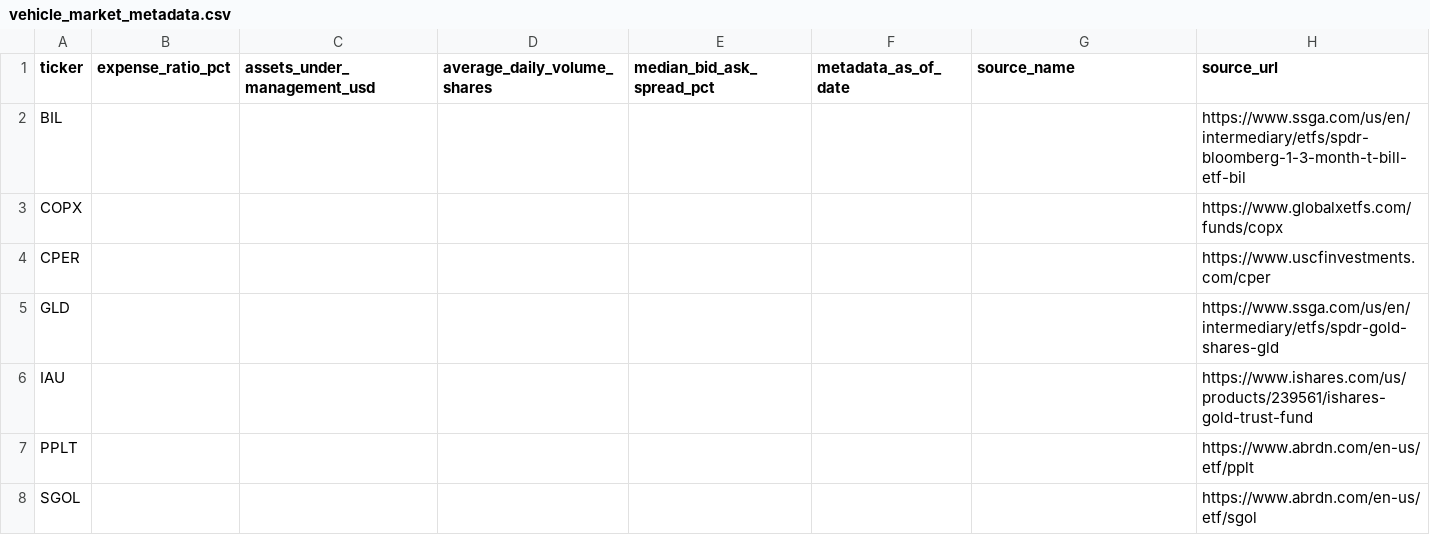
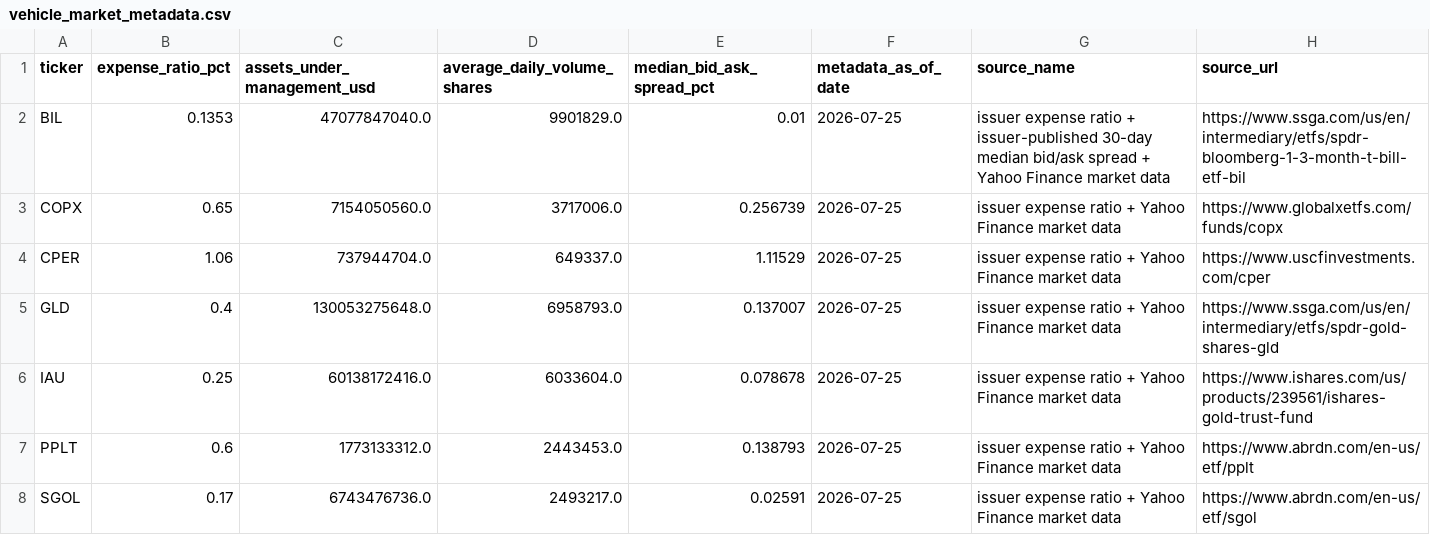
Before and after one commit to dlockar1mtg/UniversalInvestmentPlatform, a CSV file: config/metals/vehicle_market_metadata.csv, drawn as a sheet; only a part is shown; the diff covers the shown part only.

Commit message:
data(metals): capture dated vehicle market metadata

```diff
--- a/config/metals/vehicle_market_metadata.csv
+++ b/config/metals/vehicle_market_metadata.csv
@@ -1,8 +1,8 @@
 ticker,expense_ratio_pct,assets_under_management_usd,average_daily_volume_shares,median_bid_ask_spread_pct,metadata_as_of_date,source_name,source_url
-BIL,,,,,,,https://www.ssga.com/us/en/intermediary/etfs/spdr-bloomberg-1-3-month-t-bill-etf-bil
-COPX,,,,,,,https://www.globalxetfs.com/funds/copx
-CPER,,,,,,,https://www.uscfinvestments.com/cper
-GLD,,,,,,,https://www.ssga.com/us/en/intermediary/etfs/spdr-gold-shares-gld
-IAU,,,,,,,https://www.ishares.com/us/products/239561/ishares-gold-trust-fund
-PPLT,,,,,,,https://www.abrdn.com/en-us/etf/pplt
-SGOL,,,,,,,https://www.abrdn.com/en-us/etf/sgol
+BIL,0.1353,47077847040.0,9901829.0,0.01,2026-07-25,issuer expense ratio + issuer-published 30-day median bid/ask spread + Yahoo Finance market data,https://www.ssga.com/us/en/intermediary/etfs/spdr-bloomberg-1-3-month-t-bill-etf-bil
+COPX,0.65,7154050560.0,3717006.0,0.256739,2026-07-25,issuer expense ratio + Yahoo Finance market data,https://www.globalxetfs.com/funds/copx
+CPER,1.06,737944704.0,649337.0,1.11529,2026-07-25,issuer expense ratio + Yahoo Finance market data,https://www.uscfinvestments.com/cper
+GLD,0.4,130053275648.0,6958793.0,0.137007,2026-07-25,issuer expense ratio + Yahoo Finance market data,https://www.ssga.com/us/en/intermediary/etfs/spdr-gold-shares-gld
+IAU,0.25,60138172416.0,6033604.0,0.078678,2026-07-25,issuer expense ratio + Yahoo Finance market data,https://www.ishares.com/us/products/239561/ishares-gold-trust-fund
+PPLT,0.6,1773133312.0,2443453.0,0.138793,2026-07-25,issuer expense ratio + Yahoo Finance market data,https://www.abrdn.com/en-us/etf/pplt
+SGOL,0.17,6743476736.0,2493217.0,0.02591,2026-07-25,issuer expense ratio + Yahoo Finance market data,https://www.abrdn.com/en-us/etf/sgol
```
Also changed, not shown: 24 edited cells elsewhere in this file.
